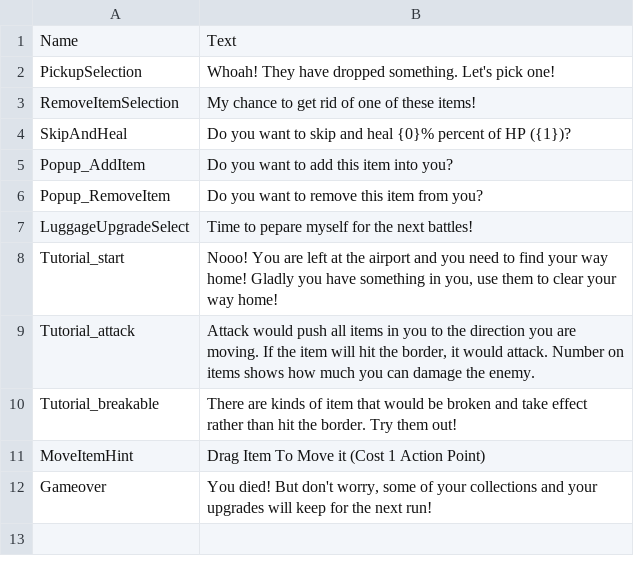
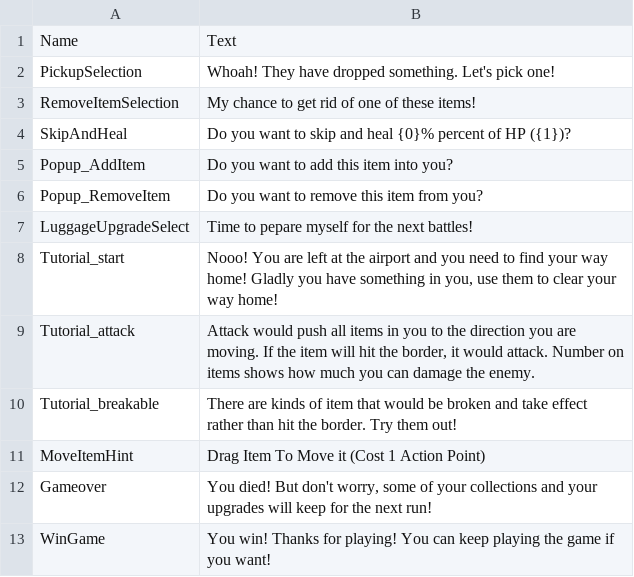
Before and after one commit to shshwdr/LuggageRL, a CSV file: Assets/Resources/csv/texts.csv, drawn as a sheet.

```diff
--- a/Assets/Resources/csv/texts.csv
+++ b/Assets/Resources/csv/texts.csv
@@ -12 +12,2 @@ MoveItemHint,Drag Item To Move it (Cost 1 Action Point)
 Gameover,"You died! But don't worry, some of your collections and your upgrades will keep for the next run!"
+WinGame,You win! Thanks for playing! You can keep playing the game if you want!
```
Also changed, not shown: 8 other files.
